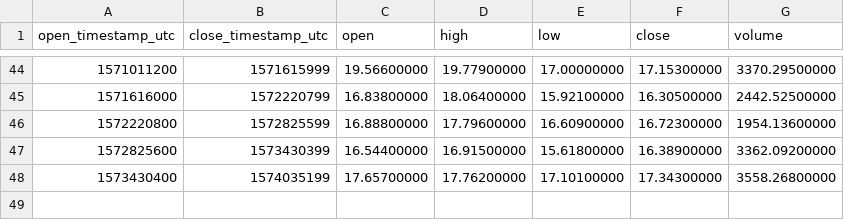
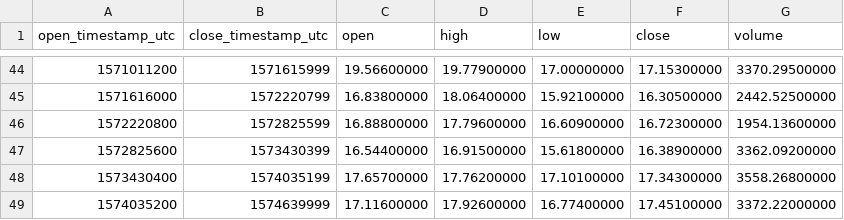
Before and after one commit to cryptobigbro/binance-XZCXRP, a CSV file: binance-XZCXRP-1w.csv, drawn as a sheet; only a part is shown, gaps mark what is left out.

```diff
--- a/binance-XZCXRP-1w.csv
+++ b/binance-XZCXRP-1w.csv
@@ -48 +48,2 @@ open_timestamp_utc,close_timestamp_utc,open,high,low,close,volume
 1573430400,1574035199,17.65700000,17.76200000,17.10100000,17.34300000,3558.26800000
+1574035200,1574639999,17.11600000,17.92600000,16.77400000,17.45100000,3372.22000000
```
Also changed, not shown: binance-XZCXRP-1d.csv, binance-XZCXRP-1h.csv.
